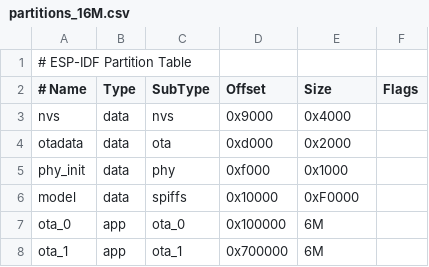
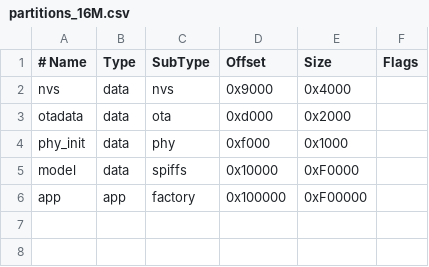
Before and after one commit to hanxiaoxin/ESP32-LVGL-gif, a CSV file: partitions_16M.csv, drawn as a sheet; removed rows and columns are numbered as before the commit, all else as after; the diff names each change by its address in the sheet, - before the commit and + after, or states it on an @@ line.

```diff
--- a/partitions_16M.csv
+++ b/partitions_16M.csv
-row 1: # ESP-IDF Partition Table
-row 7: ota_0 | app | ota_0 | 0x100000 | 6M
-row 8: ota_1 | app | ota_1 | 0x700000 | 6M
+row 6: app | app | factory | 0x100000 | 0xF00000
```
Also changed, not shown: 7 other files.
